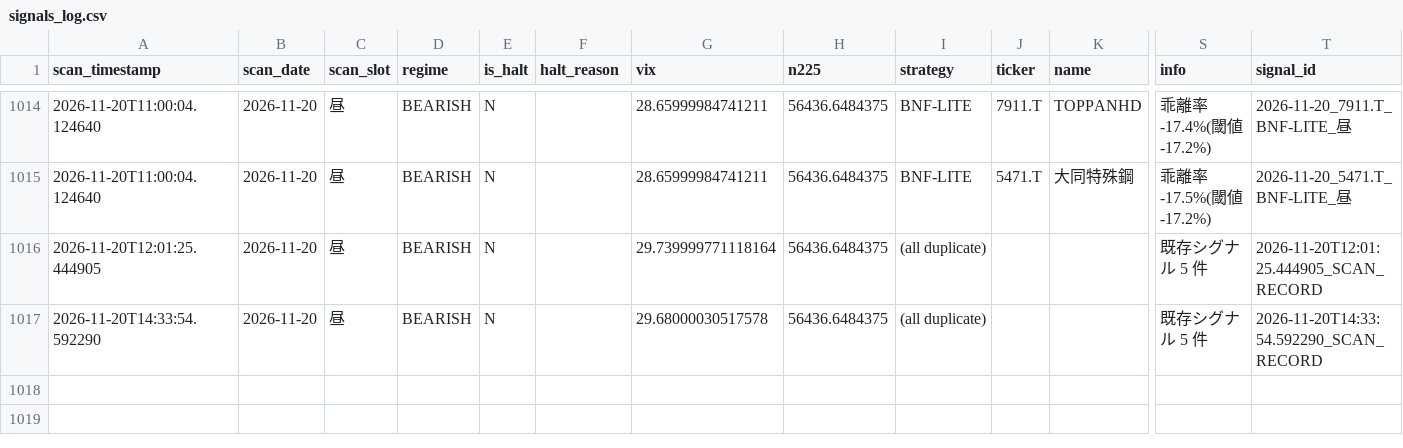
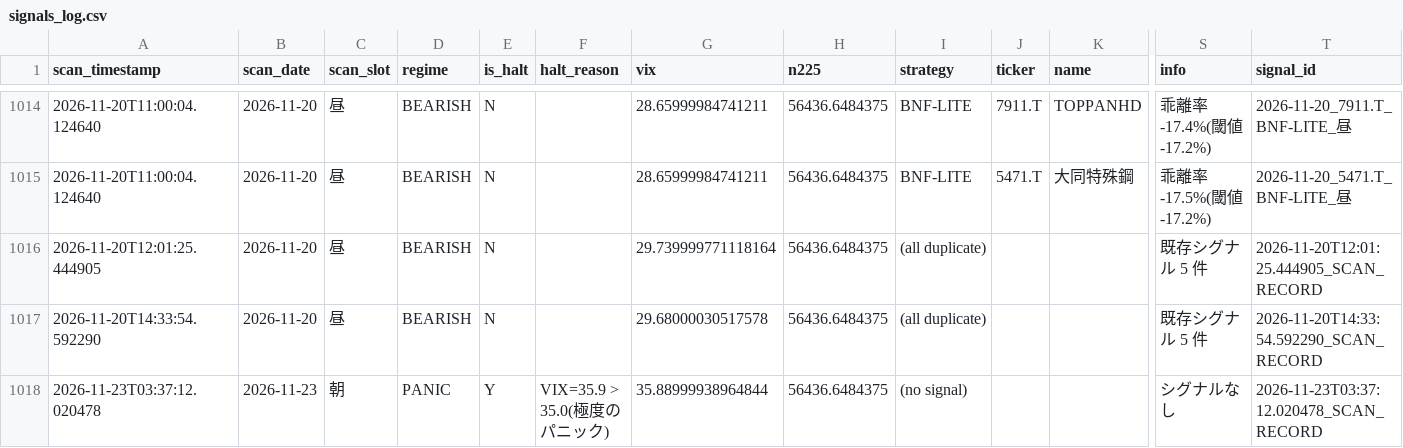
Before and after one commit to oo12takemaru-create/stock-trading-, a CSV file: signals_log.csv, drawn as a sheet; only a part is shown, gaps mark what is left out; rows hold the shown columns only; the diff names each change by its address in the sheet, - before the commit and + after, or states it on an @@ line.

```diff
--- a/signals_log.csv
+++ b/signals_log.csv
+row 1018: 2026-11-23T03:37:12.020478 | 2026-11-23 | 朝 | PANIC | Y | VIX=35.9 > 35.0(極度のパニック) | 35.88999938964844 | 56436.6484375 | (no signal) |  |  | シグナルなし | 2026-11-23T03:37:12.020478_SCAN_RECORD
```
